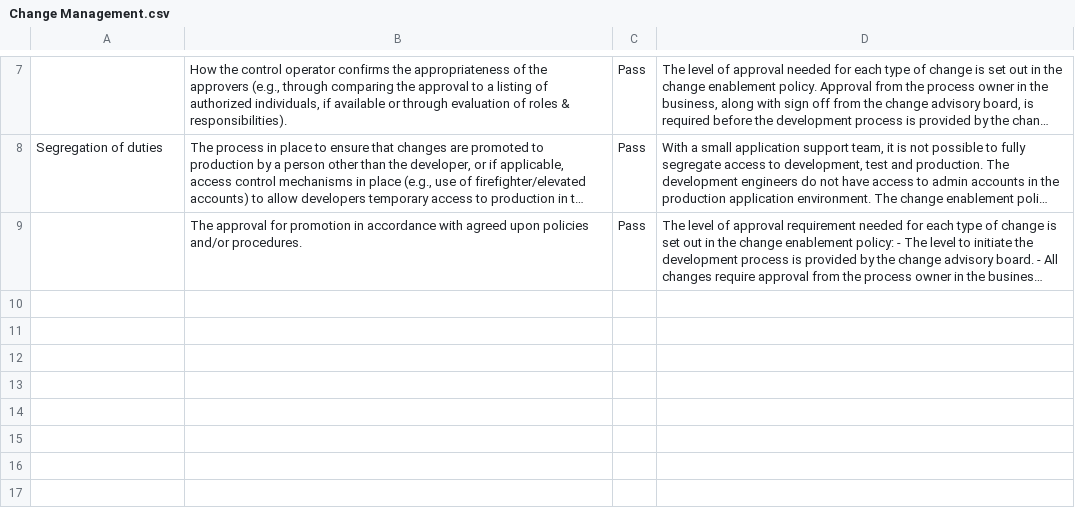
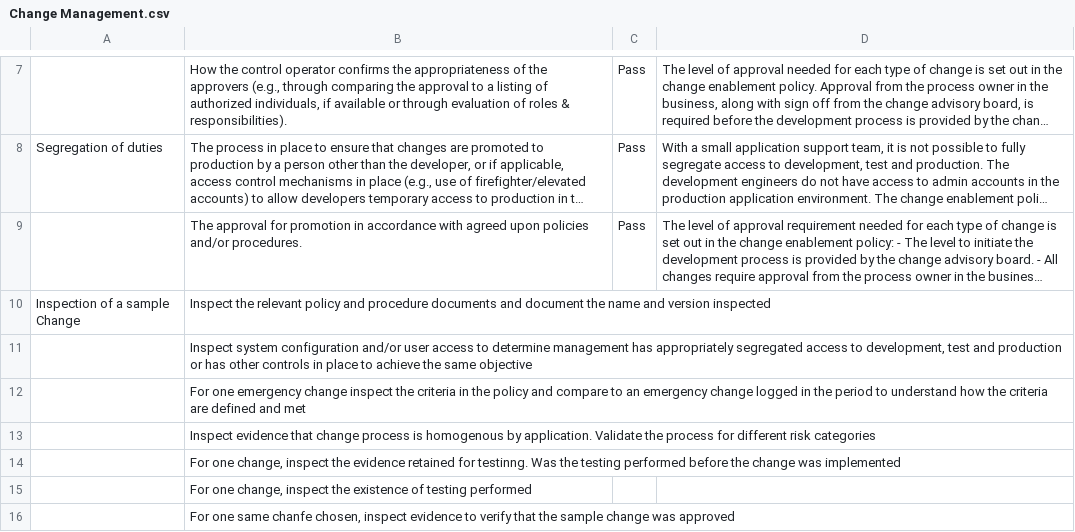
Before and after one commit to AgidiMaro/Aquinox, a CSV file: next-audit-python/audit-templates/Change Management.csv, drawn as a sheet; only a part is shown, gaps mark what is left out; long unchanged cells end in …; the diff names each change by its address in the sheet, - before the commit and + after, or states it on an @@ line.

```diff
--- a/next-audit-python/audit-templates/Change Management.csv
+++ b/next-audit-python/audit-templates/Change Management.csv
+row 10: Inspection of a sample Change | Inspect the relevant policy and procedure documents and document the name and version inspected
+row 11:  | Inspect system configuration and/or user access to determine management has appropriately segregated access to development, test and production or has other controls in place to achieve the same objective
+row 12:  | For one emergency change inspect the criteria in the policy and compare to an emergency change logged in the period to understand how the criteria are defined and met
+row 13:  | Inspect evidence that change process is homogenous by application. Validate the process for different risk categories
+row 14:  | For one change, inspect the evidence retained for testinng. Was the testing performed before the change was implemented
+row 15:  | For one change, inspect the existence of testing performed
+row 16:  | For one same chanfe chosen, inspect evidence to verify that the sample change was approved
```
Also changed, not shown: 2 other files.
